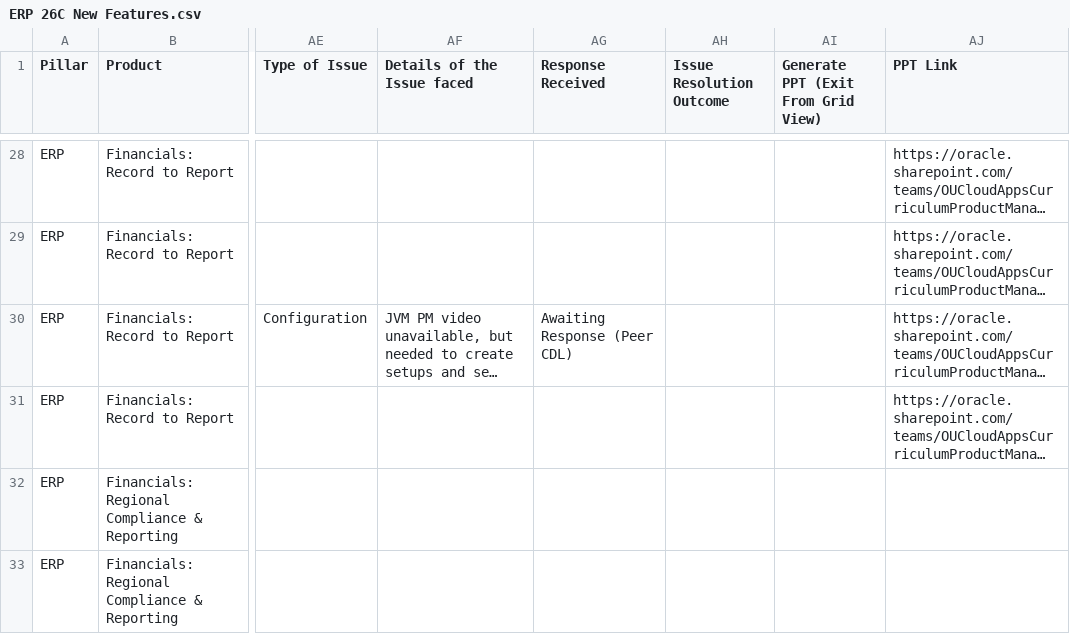
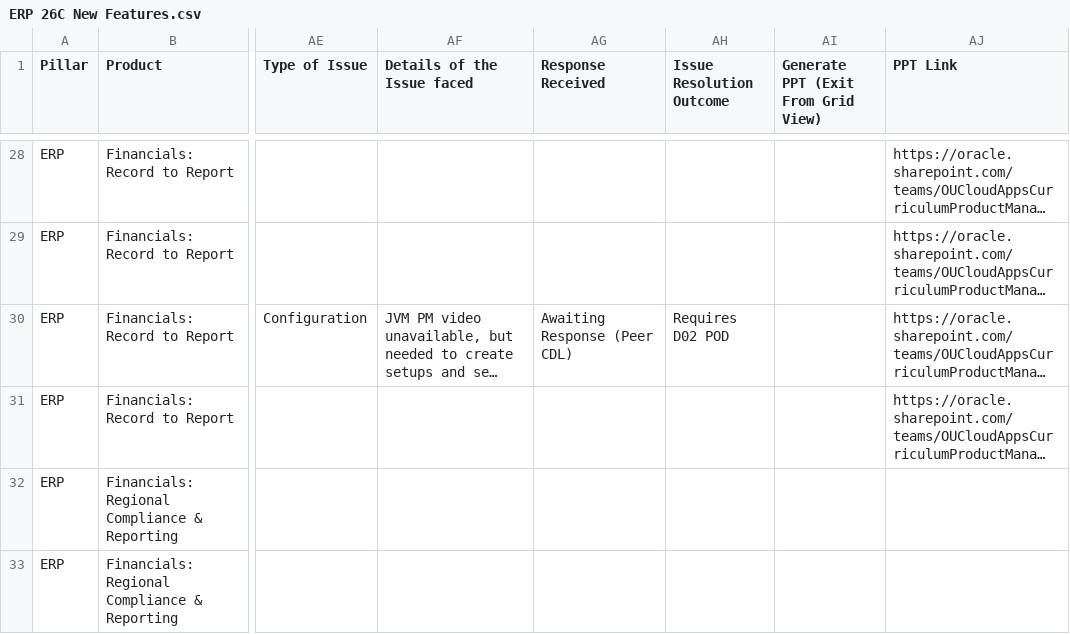
Before and after one commit to pavithraguruprasadb-maker/26C-New-Features-Dashboard, a CSV file: ERP 26C New Features.csv, drawn as a sheet; only a part is shown, gaps mark what is left out; long unchanged cells end in …; the diff names each change by its address in the sheet, - before the commit and + after, or states it on an @@ line.

```diff
--- a/ERP 26C New Features.csv
+++ b/ERP 26C New Features.csv
-AH30 (Issue Resolution Outcome): (empty)
+AH30 (Issue Resolution Outcome): Requires D02 POD
```
Also changed, not shown: HCM 26C New Features.csv, PRC 26C New Features.csv, 1 other file.
